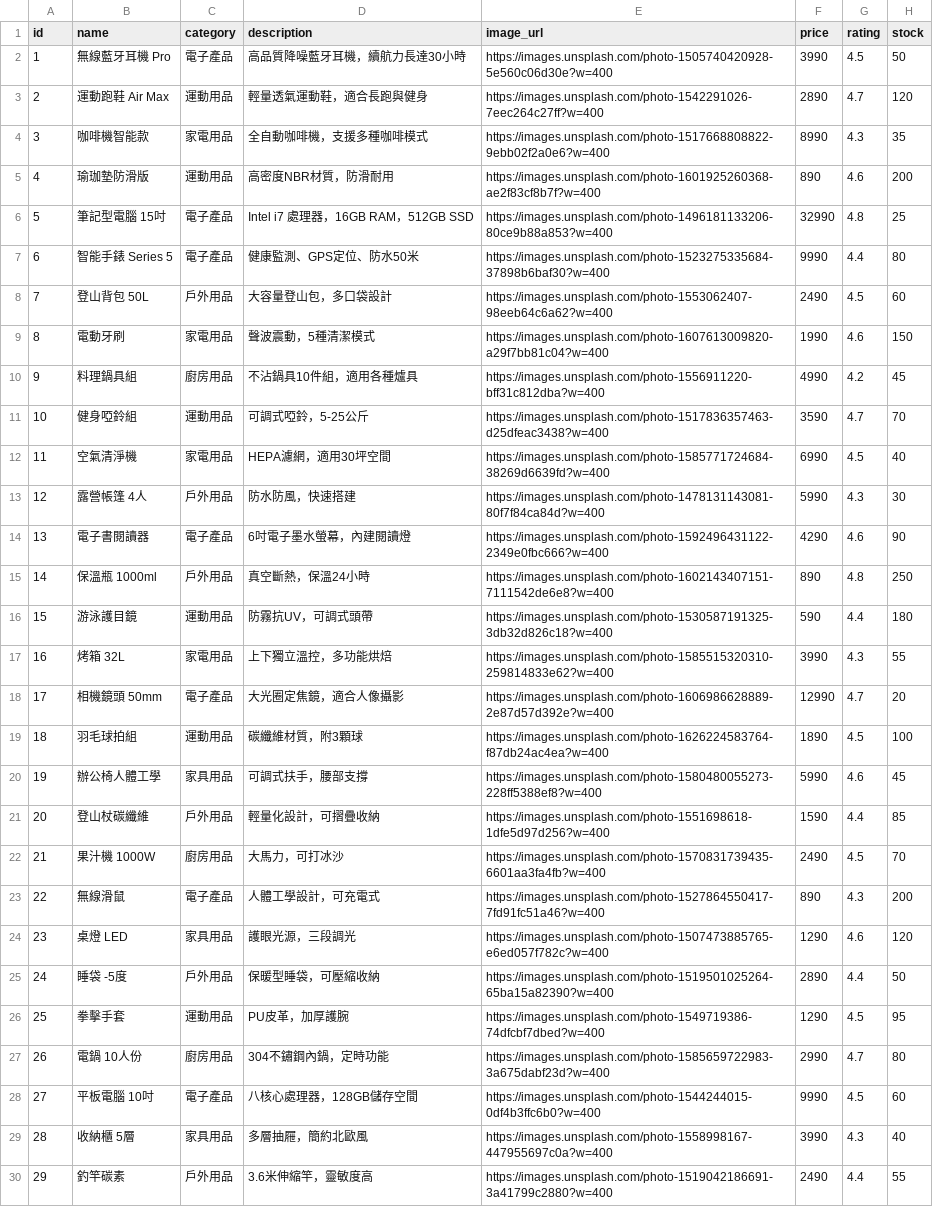
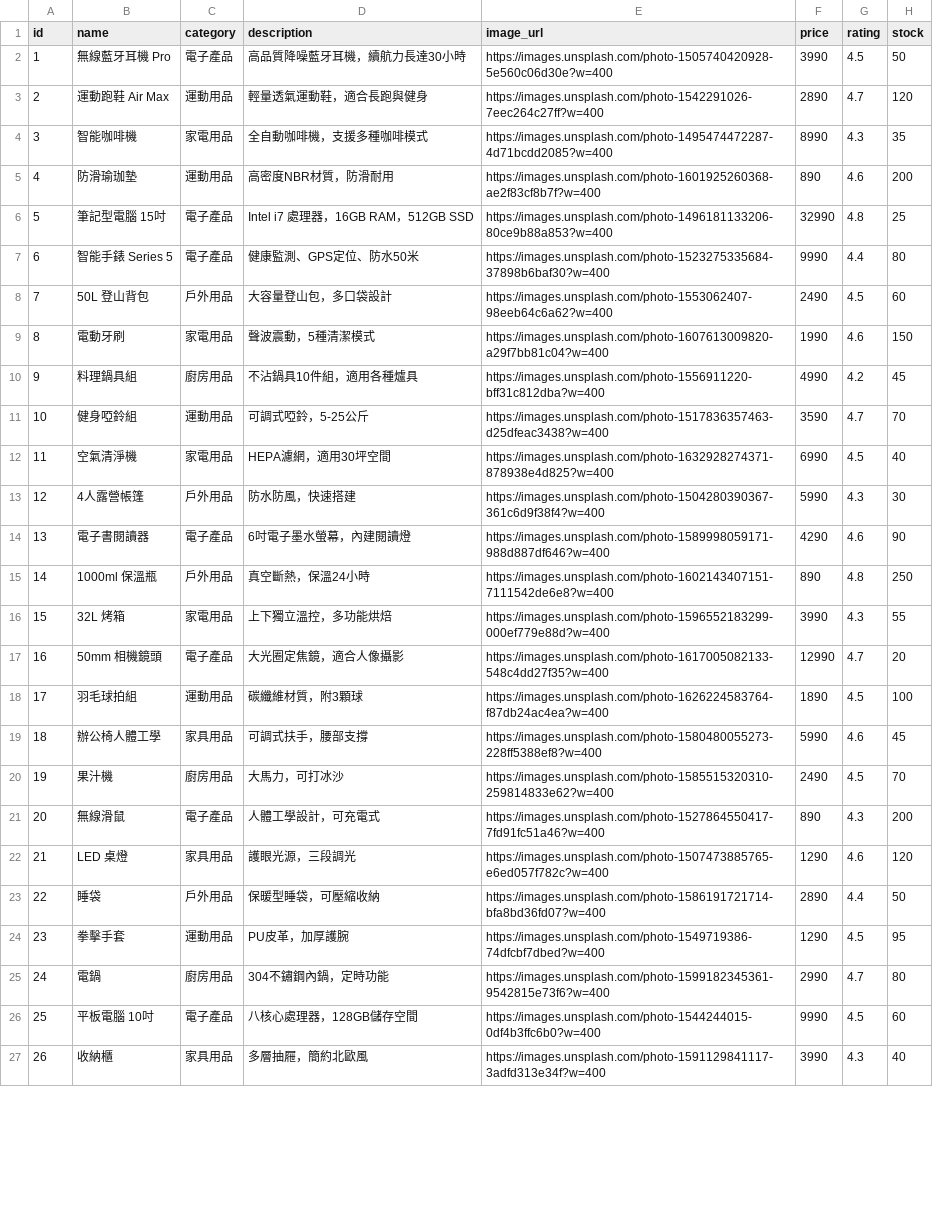
Before and after one commit to Darrell-Spurs/TripCircle, a CSV file: hw3/src/public/data/items.csv, drawn as a sheet; only a part is shown; removed rows and columns are numbered as before the commit, all else as after; the diff covers the shown part only; the diff names each change by its address in the sheet, - before the commit and + after, or states it on an @@ line.

```diff
--- a/hw3/src/public/data/items.csv
+++ b/hw3/src/public/data/items.csv
-B4 (name): 咖啡機智能款
+B4 (name): 智能咖啡機
-E4 (image_url): https://images.unsplash.com/photo-1517668808822-9ebb02f2a0e6?w=400
+E4 (image_url): https://images.unsplash.com/photo-1495474472287-4d71bcdd2085?w=400
-B5 (name): 瑜珈墊防滑版
+B5 (name): 防滑瑜珈墊
-B8 (name): 登山背包 50L
+B8 (name): 50L 登山背包
-E12 (image_url): https://images.unsplash.com/photo-1585771724684-38269d6639fd?w=400
+E12 (image_url): https://images.unsplash.com/photo-1632928274371-878938e4d825?w=400
-B13 (name): 露營帳篷 4人
+B13 (name): 4人露營帳篷
-E13 (image_url): https://images.unsplash.com/photo-1478131143081-80f7f84ca84d?w=400
+E13 (image_url): https://images.unsplash.com/photo-1504280390367-361c6d9f38f4?w=400
-E14 (image_url): https://images.unsplash.com/photo-1592496431122-2349e0fbc666?w=400
+E14 (image_url): https://images.unsplash.com/photo-1589998059171-988d887df646?w=400
-B15 (name): 保溫瓶 1000ml
+B15 (name): 1000ml 保溫瓶
-row 16: 15 | 游泳護目鏡 | 運動用品 | 防霧抗UV，可調式頭帶 | https://images.unsplash.com/photo-1530587191325-3db32d826c18?w=400 | 590 | 4.4 | 180
@@ column A (id) renumbered between rows 16 and 41 @@
-B16 (name): 烤箱 32L
+B16 (name): 32L 烤箱
-E16 (image_url): https://images.unsplash.com/photo-1585515320310-259814833e62?w=400
+E16 (image_url): https://images.unsplash.com/photo-1596552183299-000ef779e88d?w=400
-B17 (name): 相機鏡頭 50mm
+B17 (name): 50mm 相機鏡頭
-E17 (image_url): https://images.unsplash.com/photo-1606986628889-2e87d57d392e?w=400
+E17 (image_url): https://images.unsplash.com/photo-1617005082133-548c4dd27f35?w=400
-row 21: 20 | 登山杖碳纖維 | 戶外用品 | 輕量化設計，可摺疊收納 | https://images.unsplash.com/photo-1551698618-1dfe5d97d256?w=400 | 1590 | 4.4 | 85
-B20 (name): 果汁機 1000W
+B20 (name): 果汁機
-E20 (image_url): https://images.unsplash.com/photo-1570831739435-6601aa3fa4fb?w=400
+E20 (image_url): https://images.unsplash.com/photo-1585515320310-259814833e62?w=400
-B22 (name): 桌燈 LED
+B22 (name): LED 桌燈
-B23 (name): 睡袋 -5度
+B23 (name): 睡袋
-E23 (image_url): https://images.unsplash.com/photo-1519501025264-65ba15a82390?w=400
+E23 (image_url): https://images.unsplash.com/photo-1586191721714-bfa8bd36fd07?w=400
-B25 (name): 電鍋 10人份
+B25 (name): 電鍋
-E25 (image_url): https://images.unsplash.com/photo-1585659722983-3a675dabf23d?w=400
+E25 (image_url): https://images.unsplash.com/photo-1599182345361-9542815e73f6?w=400
-B27 (name): 收納櫃 5層
+B27 (name): 收納櫃
-E27 (image_url): https://images.unsplash.com/photo-1558998167-447955697c0a?w=400
+E27 (image_url): https://images.unsplash.com/photo-1591129841117-3adfd313e34f?w=400
-row 30: 29 | 釣竿碳素 | 戶外用品 | 3.6米伸縮竿，靈敏度高 | https://images.unsplash.com/photo-1519042186691-3a41799c2880?w=400 | 2490 | 4.4 | 55
```
Also changed, not shown: 7 removed rows and 13 edited cells elsewhere in this file, 6 other files.
